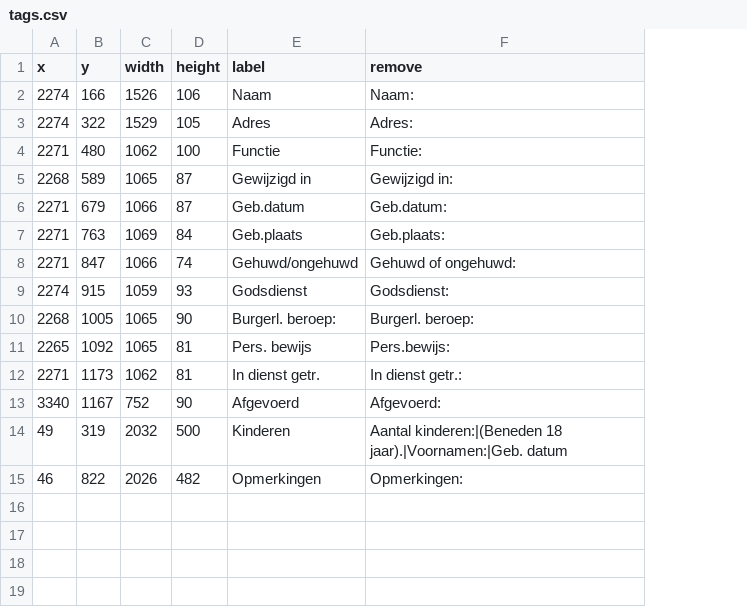
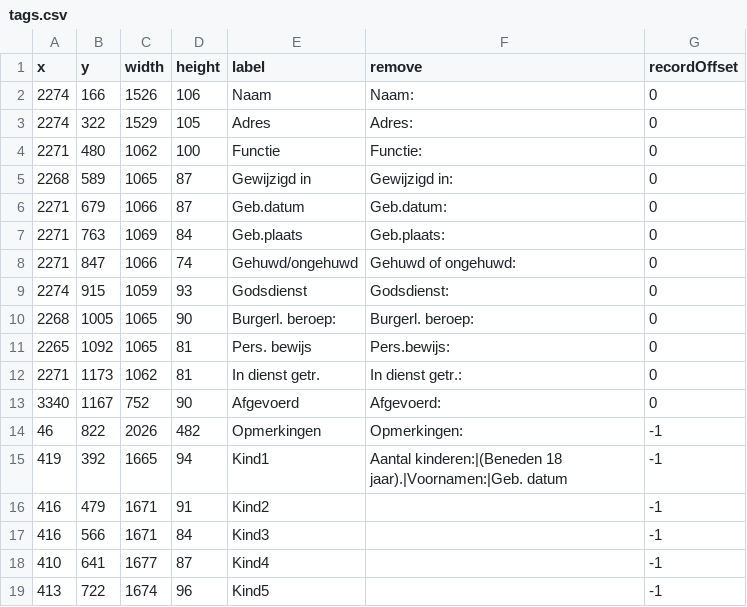
Before and after one commit to hetutrechtsarchief/AutoTagging, a CSV file: data/tags.csv, drawn as a sheet; removed rows and columns are numbered as before the commit, all else as after; the diff names each change by its address in the sheet, - before the commit and + after, or states it on an @@ line.

Commit message:
kinderen in losse kolommen

```diff
--- a/data/tags.csv
+++ b/data/tags.csv
+column G (recordOffset), rows 2-14: 0 | 0 | 0 | 0 | 0 | 0 | 0 | 0 | 0 | 0 | 0 | 0 | -1
-row 14: 49 | 319 | 2032 | 500 | Kinderen | Aantal kinderen:|(Beneden 18 jaar).|Voornamen:|Geb. datum
+row 15: 419 | 392 | 1665 | 94 | Kind1 | Aantal kinderen:|(Beneden 18 jaar).|Voornamen:|Geb. datum | -1
+row 16: 416 | 479 | 1671 | 91 | Kind2 |  | -1
+row 17: 416 | 566 | 1671 | 84 | Kind3 |  | -1
+row 18: 410 | 641 | 1677 | 87 | Kind4 |  | -1
+row 19: 413 | 722 | 1674 | 96 | Kind5 |  | -1
```
